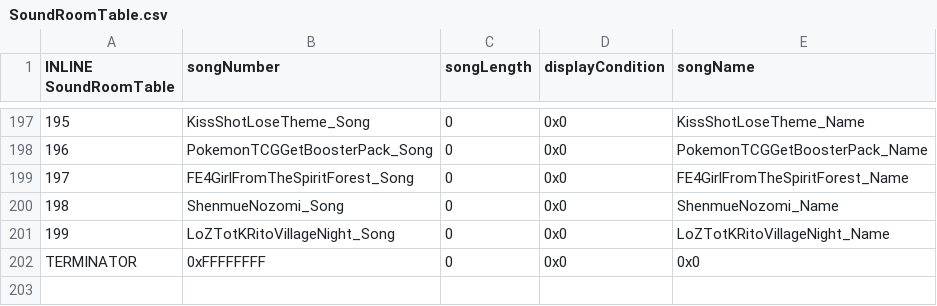
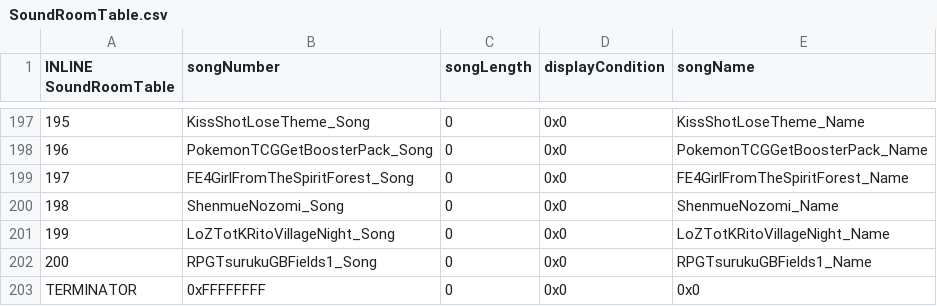
Before and after one commit to pandan-epic-hacking/DarkRoastTragedy, a CSV file: Tables/NightmareModules/Sound/SoundRoomTable.csv, drawn as a sheet; only a part is shown, gaps mark what is left out; the diff names each change by its address in the sheet, - before the commit and + after, or states it on an @@ line.

```diff
--- a/Tables/NightmareModules/Sound/SoundRoomTable.csv
+++ b/Tables/NightmareModules/Sound/SoundRoomTable.csv
+row 202: 200 | RPGTsurukuGBFields1_Song | 0 | 0x0 | RPGTsurukuGBFields1_Name
```
Also changed, not shown: Tables/NightmareModules/CharactersClasses/CharacterTable.csv, 5 other files.
